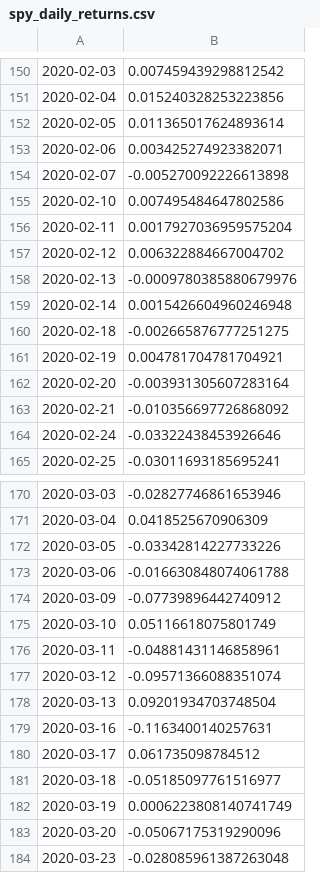
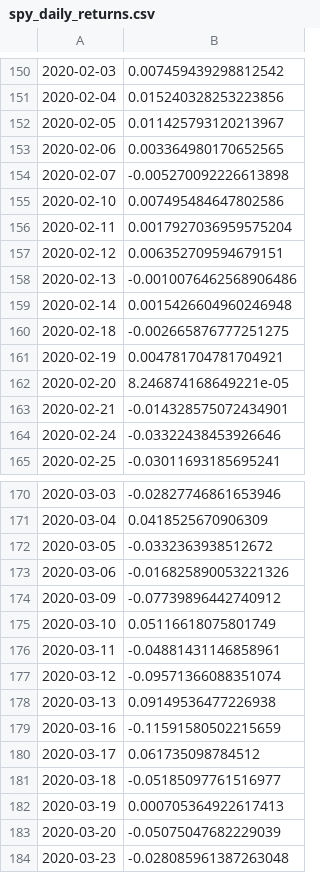
Before and after one commit to jpweldon/Cryptocurrency_Stock_Correlation, a CSV file: Resources/spy_daily_returns.csv, drawn as a sheet; only a part is shown, gaps mark what is left out; the diff covers the shown part only.

```diff
--- a/Resources/spy_daily_returns.csv
+++ b/Resources/spy_daily_returns.csv
@@ -151,4 +151,4 @@
 2020-02-04,0.015240328253223856
-2020-02-05,0.011365017624893614
-2020-02-06,0.003425274923382071
+2020-02-05,0.011425793120213967
+2020-02-06,0.003364980170652565
 2020-02-07,-0.005270092226613898
@@ -156,4 +156,4 @@
 2020-02-11,0.0017927036959575204
-2020-02-12,0.006322884667004702
-2020-02-13,-0.0009780385880679976
+2020-02-12,0.006352709594679151
+2020-02-13,-0.0010076462568906486
 2020-02-14,0.0015426604960246948
@@ -161,4 +161,4 @@
 2020-02-19,0.004781704781704921
-2020-02-20,-0.003931305607283164
-2020-02-21,-0.010356697726868092
+2020-02-20,8.246874168649221e-05
+2020-02-21,-0.014328575072434901
 2020-02-24,-0.03322438453926646
@@ -171,4 +171,4 @@
 2020-03-04,0.0418525670906309
-2020-03-05,-0.03342814227733226
-2020-03-06,-0.016630848074061788
+2020-03-05,-0.0332363938512672
+2020-03-06,-0.016825890053221326
 2020-03-09,-0.07739896442740912
@@ -177,8 +177,8 @@
 2020-03-12,-0.09571366088351074
-2020-03-13,0.09201934703748504
-2020-03-16,-0.1163400140257631
+2020-03-13,0.09149536477226938
+2020-03-16,-0.11591580502215659
 2020-03-17,0.061735098784512
 2020-03-18,-0.05185097761516977
-2020-03-19,0.0006223808140741749
-2020-03-20,-0.05067175319290096
+2020-03-19,0.000705364922617413
+2020-03-20,-0.05075047682229039
 2020-03-23,-0.028085961387263048
```
Also changed, not shown: 63 edited cells elsewhere in this file, Resources/spy_closing_prices.csv, 3 other files.
